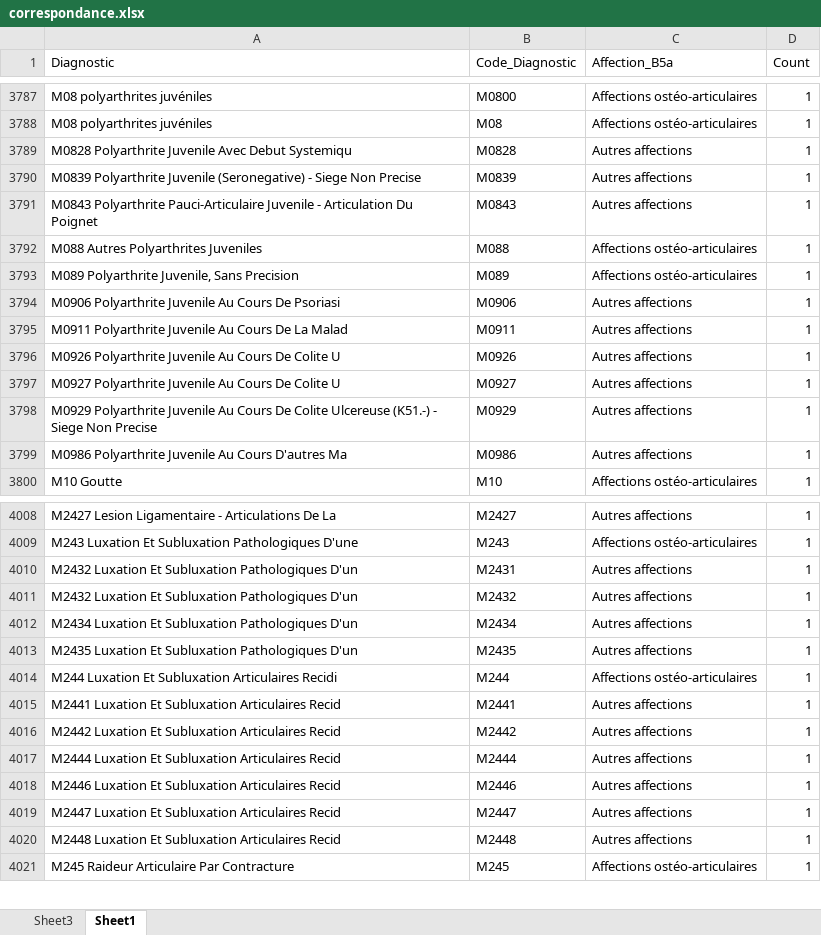
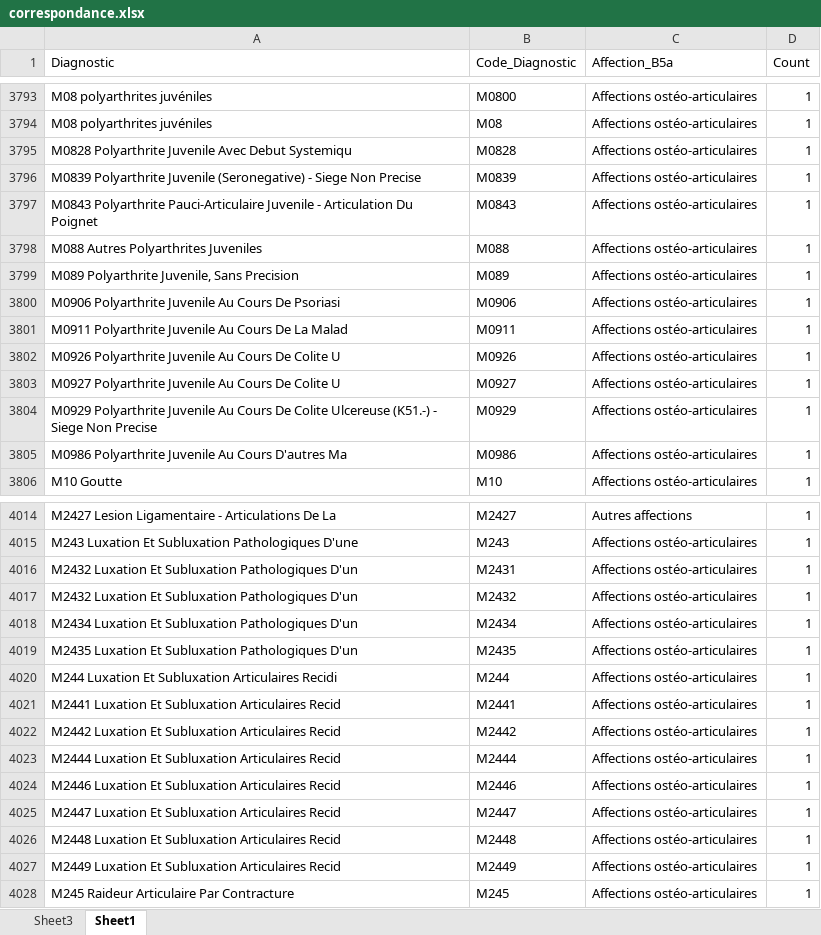
Before and after one commit to FidTCHANDO/DHIS2_processing, an Excel workbook: data/correspondance.xlsx, sheet Sheet1, drawn as a sheet; only a part is shown, gaps mark what is left out; values as stored, in another font and other column widths than the file's, no borders; addresses are those after the commit; the diff covers the shown part only; the diff names each change by its address in the sheet, - before the commit and + after, or states it on an @@ line.

```diff
--- a/data/correspondance.xlsx (sheet Sheet1)
+++ b/data/correspondance.xlsx (sheet Sheet1)
-C3795:C3797 (Affection_B5a): Autres affections
+C3795:C3797 (Affection_B5a): Affections ostéo-articulaires
-C3800:C3805 (Affection_B5a): Autres affections
+C3800:C3805 (Affection_B5a): Affections ostéo-articulaires
-C4016:C4019 (Affection_B5a): Autres affections
+C4016:C4019 (Affection_B5a): Affections ostéo-articulaires
-C4021:C4026 (Affection_B5a): Autres affections
+C4021:C4026 (Affection_B5a): Affections ostéo-articulaires
+row 4027: M2449 Luxation Et Subluxation Articulaires Recid | M2449 | Affections ostéo-articulaires | 1
```
Also changed, not shown: 10 added rows and 57 edited cells elsewhere in this sheet, formulas that keep their value.
